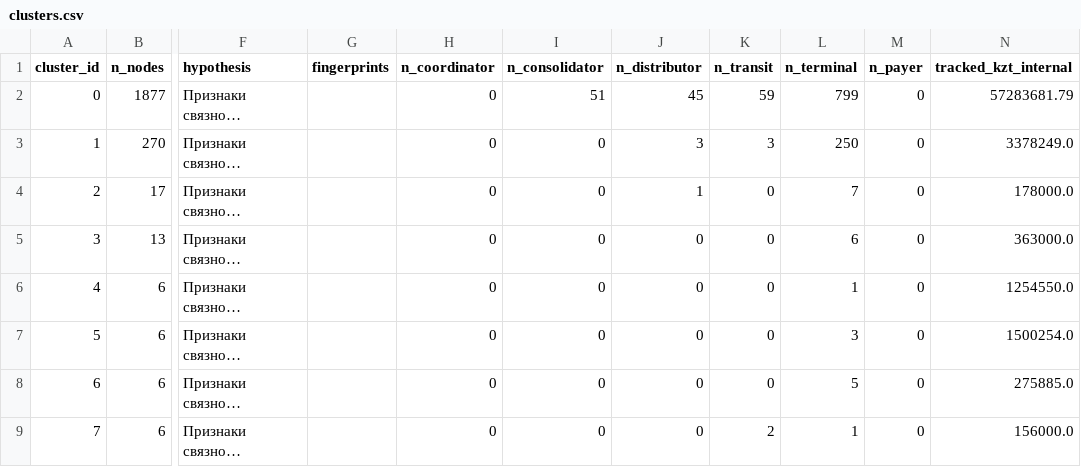
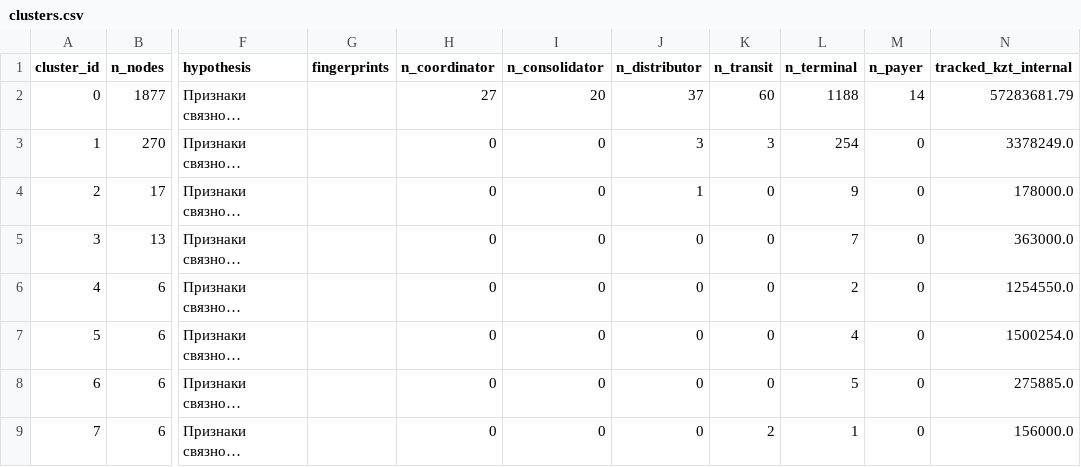
Before and after one commit to BAITC-Hacks/hack-1d79395e-brogrammers, a CSV file: out/clusters.csv, drawn as a sheet; only a part is shown, gaps mark what is left out; long unchanged cells end in …; the diff names each change by its address in the sheet, - before the commit and + after, or states it on an @@ line.

```diff
--- a/out/clusters.csv
+++ b/out/clusters.csv
-H2 (n_coordinator): 0
+H2 (n_coordinator): 27
-I2 (n_consolidator): 51
+I2 (n_consolidator): 20
-J2 (n_distributor): 45
+J2 (n_distributor): 37
-K2 (n_transit): 59
+K2 (n_transit): 60
-L2 (n_terminal): 799
+L2 (n_terminal): 1188
-M2 (n_payer): 0
+M2 (n_payer): 14
-L3 (n_terminal): 250
+L3 (n_terminal): 254
-L4 (n_terminal): 7
+L4 (n_terminal): 9
-L5 (n_terminal): 6
+L5 (n_terminal): 7
-L6 (n_terminal): 1
+L6 (n_terminal): 2
-L7 (n_terminal): 3
+L7 (n_terminal): 4
```
Also changed, not shown: out/top_nodes.csv, 10 other files.
